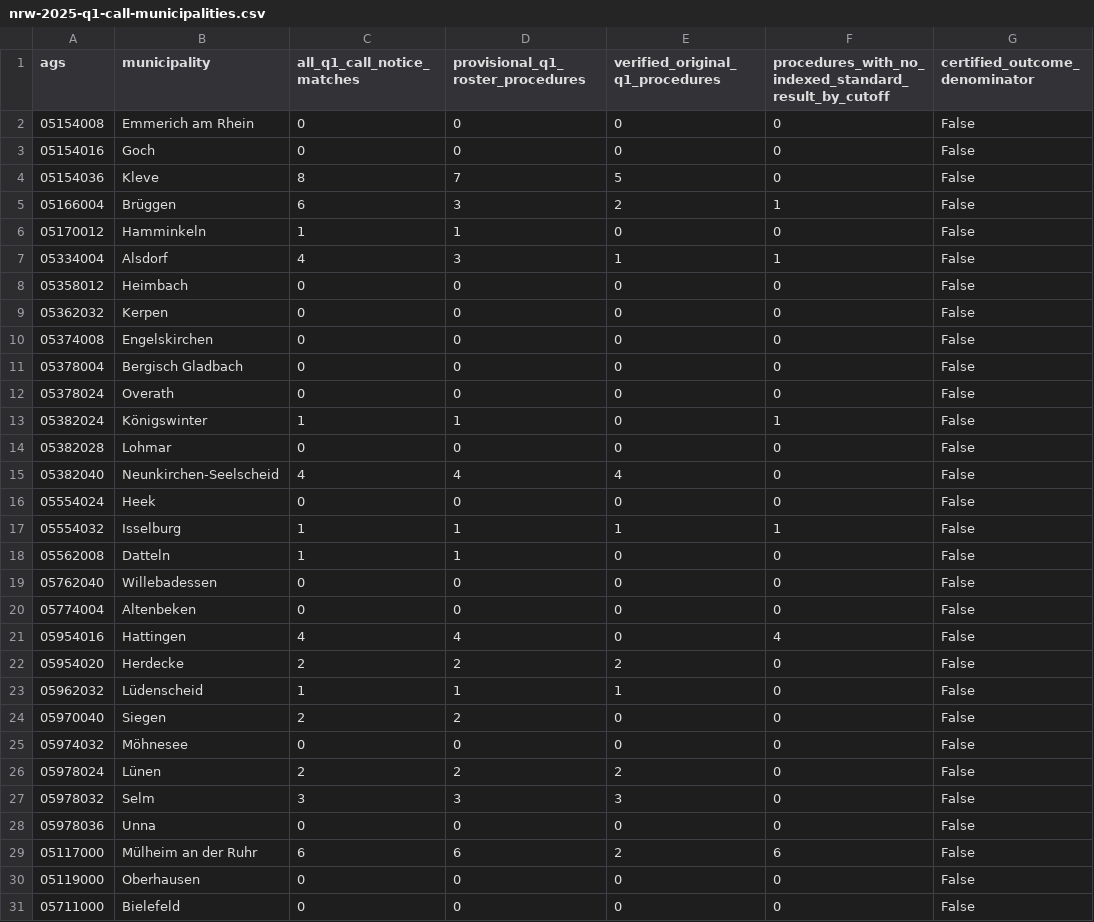
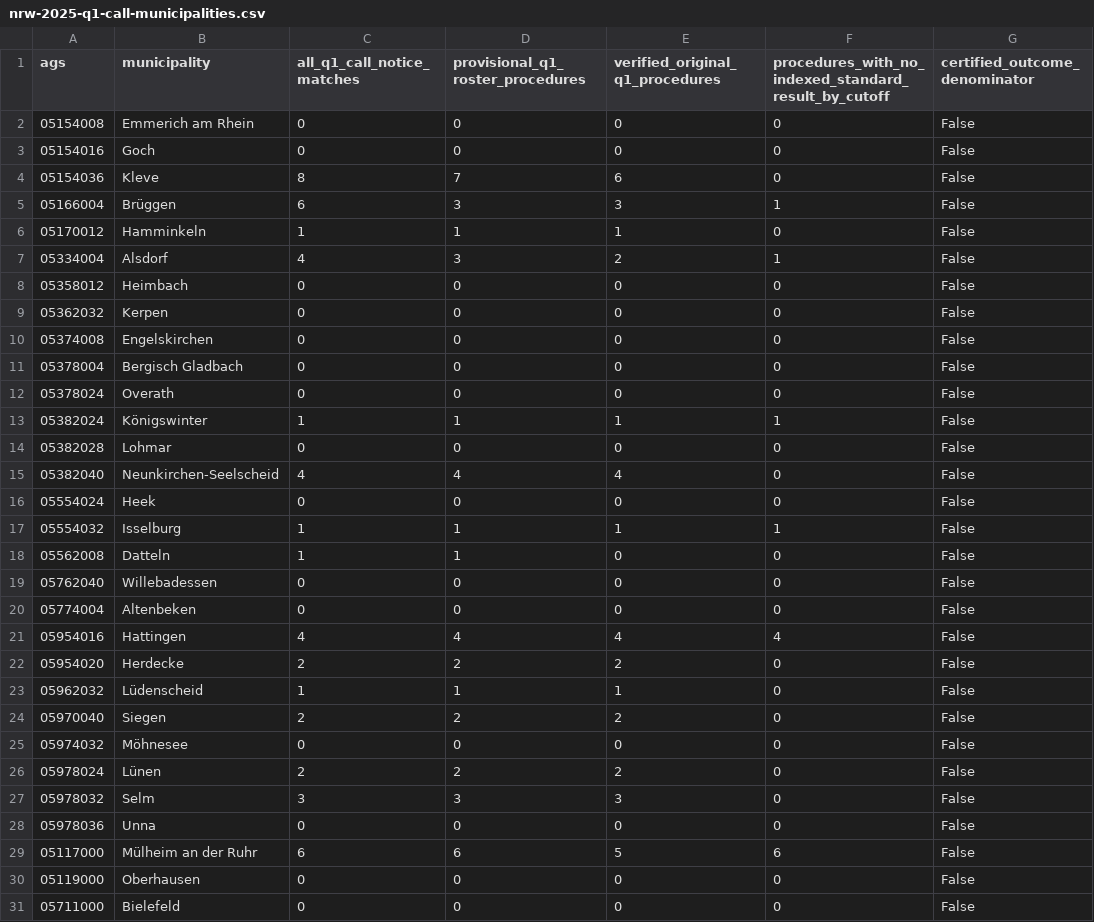
Before and after one commit to Tobias-Run/Mayor-sex-effect, a CSV file: docs/feasibility/nrw-2025-q1-call-municipalities.csv, drawn as a sheet.

```diff
--- a/docs/feasibility/nrw-2025-q1-call-municipalities.csv
+++ b/docs/feasibility/nrw-2025-q1-call-municipalities.csv
@@ -3,6 +3,6 @@ ags,municipality,all_q1_call_notice_matches,provisional_q1_roster_procedures,ver
 05154016,Goch,0,0,0,0,False
-05154036,Kleve,8,7,5,0,False
-05166004,Brüggen,6,3,2,1,False
-05170012,Hamminkeln,1,1,0,0,False
-05334004,Alsdorf,4,3,1,1,False
+05154036,Kleve,8,7,6,0,False
+05166004,Brüggen,6,3,3,1,False
+05170012,Hamminkeln,1,1,1,0,False
+05334004,Alsdorf,4,3,2,1,False
 05358012,Heimbach,0,0,0,0,False
@@ -12,3 +12,3 @@ ags,municipality,all_q1_call_notice_matches,provisional_q1_roster_procedures,ver
 05378024,Overath,0,0,0,0,False
-05382024,Königswinter,1,1,0,1,False
+05382024,Königswinter,1,1,1,1,False
 05382028,Lohmar,0,0,0,0,False
@@ -20,6 +20,6 @@ ags,municipality,all_q1_call_notice_matches,provisional_q1_roster_procedures,ver
 05774004,Altenbeken,0,0,0,0,False
-05954016,Hattingen,4,4,0,4,False
+05954016,Hattingen,4,4,4,4,False
 05954020,Herdecke,2,2,2,0,False
 05962032,Lüdenscheid,1,1,1,0,False
-05970040,Siegen,2,2,0,0,False
+05970040,Siegen,2,2,2,0,False
 05974032,Möhnesee,0,0,0,0,False
@@ -28,3 +28,3 @@ ags,municipality,all_q1_call_notice_matches,provisional_q1_roster_procedures,ver
 05978036,Unna,0,0,0,0,False
-05117000,Mülheim an der Ruhr,6,6,2,6,False
+05117000,Mülheim an der Ruhr,6,6,5,6,False
 05119000,Oberhausen,0,0,0,0,False
```
Also changed, not shown: docs/feasibility/nrw-2025-q1-call-procedures.csv, 9 other files.
